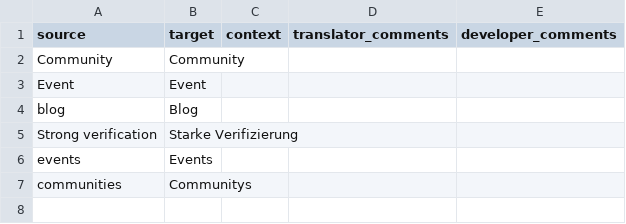
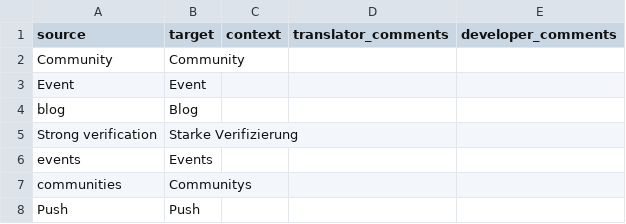
Before and after one commit to Couchers-org/couchers, a CSV file: app/i18n/glossary/de.csv, drawn as a sheet; the diff names each change by its address in the sheet, - before the commit and + after, or states it on an @@ line.

```diff
--- a/app/i18n/glossary/de.csv
+++ b/app/i18n/glossary/de.csv
+row 8: Push | Push
```
Also changed, not shown: 1 other file.
